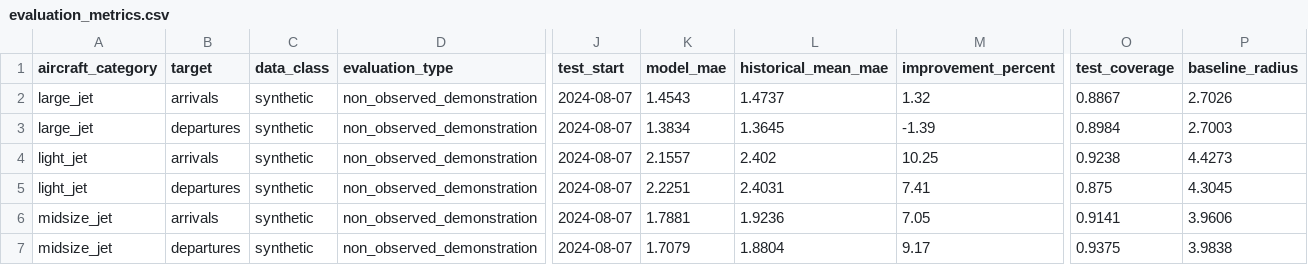
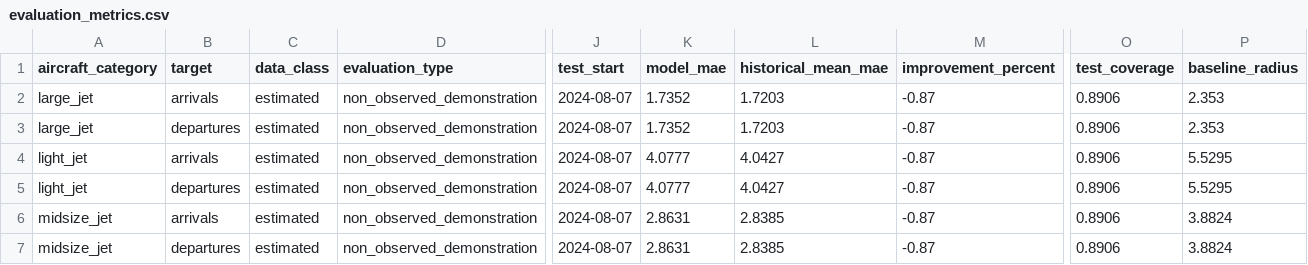
Before and after one commit to swyftos/airportsimn, a CSV file: marvin/person_2_forecasting/evaluation_metrics.csv, drawn as a sheet; only a part is shown, gaps mark what is left out; the diff names each change by its address in the sheet, - before the commit and + after, or states it on an @@ line.

```diff
--- a/marvin/person_2_forecasting/evaluation_metrics.csv
+++ b/marvin/person_2_forecasting/evaluation_metrics.csv
-C2:C7 (data_class): synthetic
+C2:C7 (data_class): estimated
-K2 (model_mae): 1.4543
+K2 (model_mae): 1.7352
-L2 (historical_mean_mae): 1.4737
+L2 (historical_mean_mae): 1.7203
-M2 (improvement_percent): 1.32
+M2 (improvement_percent): -0.87
-O2 (test_coverage): 0.8867
+O2 (test_coverage): 0.8906
-P2 (baseline_radius): 2.7026
+P2 (baseline_radius): 2.353
-K3 (model_mae): 1.3834
+K3 (model_mae): 1.7352
-L3 (historical_mean_mae): 1.3645
+L3 (historical_mean_mae): 1.7203
-M3 (improvement_percent): -1.39
+M3 (improvement_percent): -0.87
-O3 (test_coverage): 0.8984
+O3 (test_coverage): 0.8906
-P3 (baseline_radius): 2.7003
+P3 (baseline_radius): 2.353
-K4 (model_mae): 2.1557
+K4 (model_mae): 4.0777
-L4 (historical_mean_mae): 2.402
+L4 (historical_mean_mae): 4.0427
-M4 (improvement_percent): 10.25
+M4 (improvement_percent): -0.87
-O4 (test_coverage): 0.9238
+O4 (test_coverage): 0.8906
-P4 (baseline_radius): 4.4273
+P4 (baseline_radius): 5.5295
-K5 (model_mae): 2.2251
+K5 (model_mae): 4.0777
-L5 (historical_mean_mae): 2.4031
+L5 (historical_mean_mae): 4.0427
-M5 (improvement_percent): 7.41
+M5 (improvement_percent): -0.87
-O5 (test_coverage): 0.875
+O5 (test_coverage): 0.8906
-P5 (baseline_radius): 4.3045
+P5 (baseline_radius): 5.5295
-K6 (model_mae): 1.7881
+K6 (model_mae): 2.8631
-L6 (historical_mean_mae): 1.9236
+L6 (historical_mean_mae): 2.8385
-M6 (improvement_percent): 7.05
+M6 (improvement_percent): -0.87
-O6 (test_coverage): 0.9141
+O6 (test_coverage): 0.8906
-P6 (baseline_radius): 3.9606
+P6 (baseline_radius): 3.8824
-K7 (model_mae): 1.7079
+K7 (model_mae): 2.8631
-L7 (historical_mean_mae): 1.8804
+L7 (historical_mean_mae): 2.8385
-M7 (improvement_percent): 9.17
+M7 (improvement_percent): -0.87
-O7 (test_coverage): 0.9375
+O7 (test_coverage): 0.8906
-P7 (baseline_radius): 3.9838
+P7 (baseline_radius): 3.8824
```
Also changed, not shown: elia/resource_requirements.csv, marvin/person_2_forecasting/daily_totals.csv, 14 other files.
